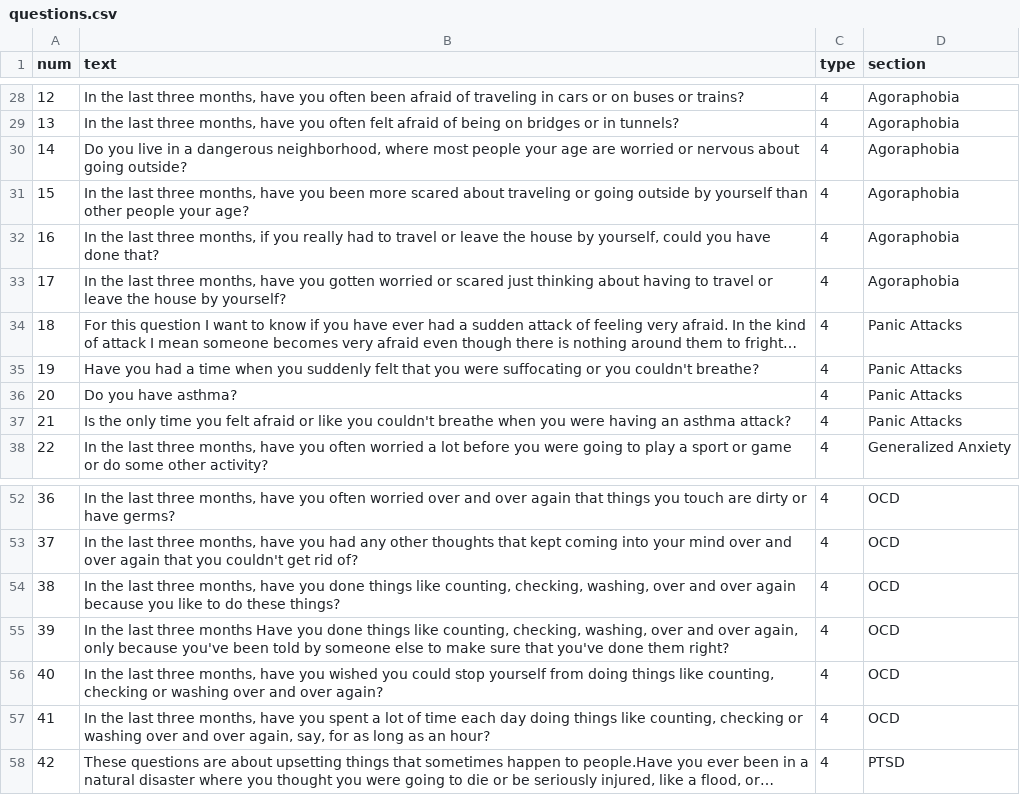
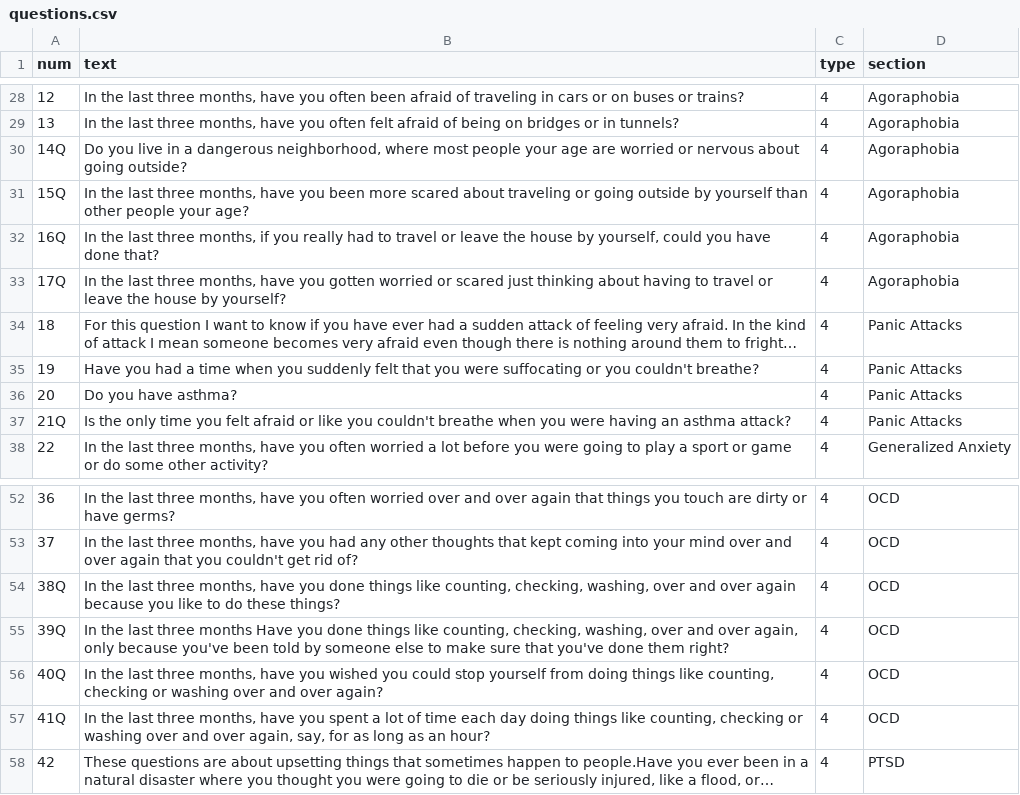
Before and after one commit to kevzhai/teen-screen, a CSV file: private/questions.csv, drawn as a sheet; only a part is shown, gaps mark what is left out; long unchanged cells end in …; the diff names each change by its address in the sheet, - before the commit and + after, or states it on an @@ line.

Commit message:
qualifiers added

```diff
--- a/private/questions.csv
+++ b/private/questions.csv
-A30 (num): 14
+A30 (num): 14Q
-A31 (num): 15
+A31 (num): 15Q
-A32 (num): 16
+A32 (num): 16Q
-A33 (num): 17
+A33 (num): 17Q
-A37 (num): 21
+A37 (num): 21Q
-A54 (num): 38
+A54 (num): 38Q
-A55 (num): 39
+A55 (num): 39Q
-A56 (num): 40
+A56 (num): 40Q
-A57 (num): 41
+A57 (num): 41Q
```
